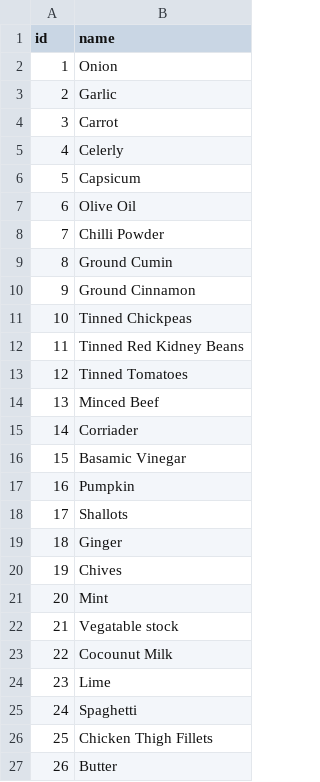
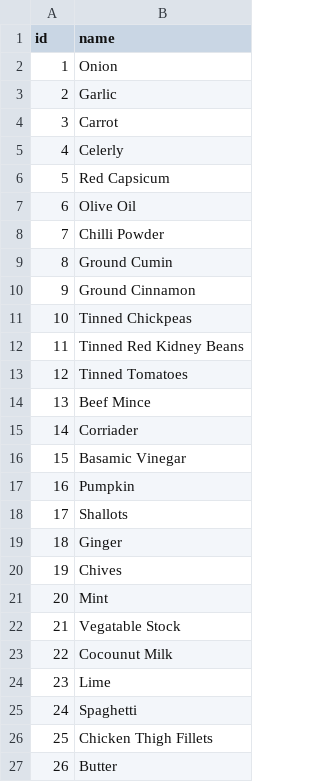
Before and after one commit to SaeedBaig/Wingredient, a CSV file: wingredient/dbdata/ingredient.csv, drawn as a sheet; only a part is shown; the diff covers the shown part only.

```diff
--- a/wingredient/dbdata/ingredient.csv
+++ b/wingredient/dbdata/ingredient.csv
@@ -5,3 +5,3 @@ id,name
 4,Celerly
-5,Capsicum
+5,Red Capsicum
 6,Olive Oil
@@ -13,3 +13,3 @@ id,name
 12,Tinned Tomatoes
-13,Minced Beef
+13,Beef Mince
 14,Corriader
@@ -21,3 +21,3 @@ id,name
 20,Mint
-21,Vegatable stock
+21,Vegatable Stock
 22,Cocounut Milk
```
Also changed, not shown: 90 added rows elsewhere in this file, 14 other files.
